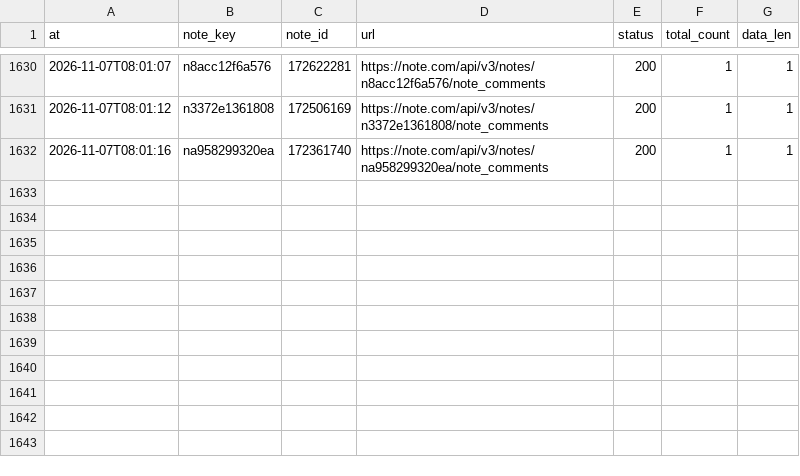
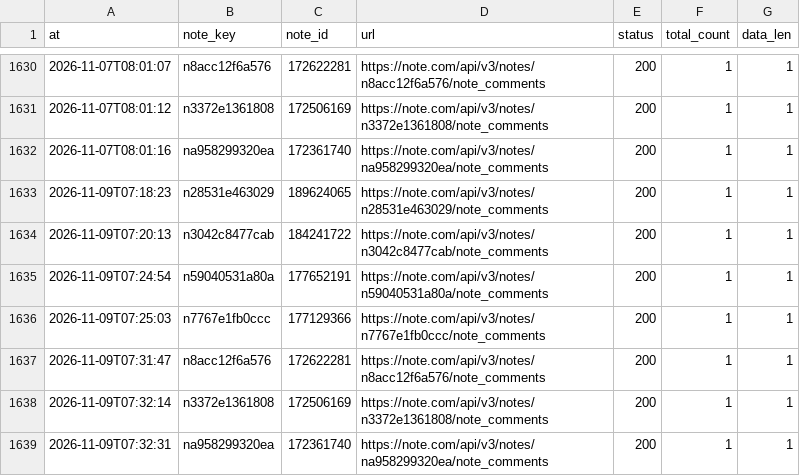
Before and after one commit to tyutyutakokaina81-netizen/agent-team, a TSV file: ops/comments/_debug/_api_summary.tsv, drawn as a sheet; only a part is shown, gaps mark what is left out.

Commit message:
comments: 取得結果（2026-11-09_0737）

```diff
--- a/ops/comments/_debug/_api_summary.tsv
+++ b/ops/comments/_debug/_api_summary.tsv
@@ -1632 +1632,8 @@ at	note_key	note_id	url	status	total_count	data_len
 2026-11-07T08:01:16	na958299320ea	172361740	https://note.com/api/v3/notes/na958299320ea/note_comments	200	1	1
+2026-11-09T07:18:23	n28531e463029	189624065	https://note.com/api/v3/notes/n28531e463029/note_comments	200	1	1
+2026-11-09T07:20:13	n3042c8477cab	184241722	https://note.com/api/v3/notes/n3042c8477cab/note_comments	200	1	1
+2026-11-09T07:24:54	n59040531a80a	177652191	https://note.com/api/v3/notes/n59040531a80a/note_comments	200	1	1
+2026-11-09T07:25:03	n7767e1fb0ccc	177129366	https://note.com/api/v3/notes/n7767e1fb0ccc/note_comments	200	1	1
+2026-11-09T07:31:47	n8acc12f6a576	172622281	https://note.com/api/v3/notes/n8acc12f6a576/note_comments	200	1	1
+2026-11-09T07:32:14	n3372e1361808	172506169	https://note.com/api/v3/notes/n3372e1361808/note_comments	200	1	1
+2026-11-09T07:32:31	na958299320ea	172361740	https://note.com/api/v3/notes/na958299320ea/note_comments	200	1	1
```
Also changed, not shown: ops/comments/replies.tsv, 51 other files.
